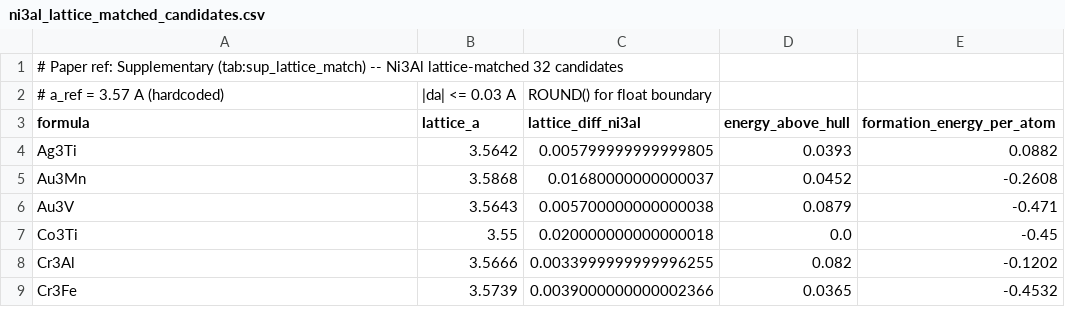
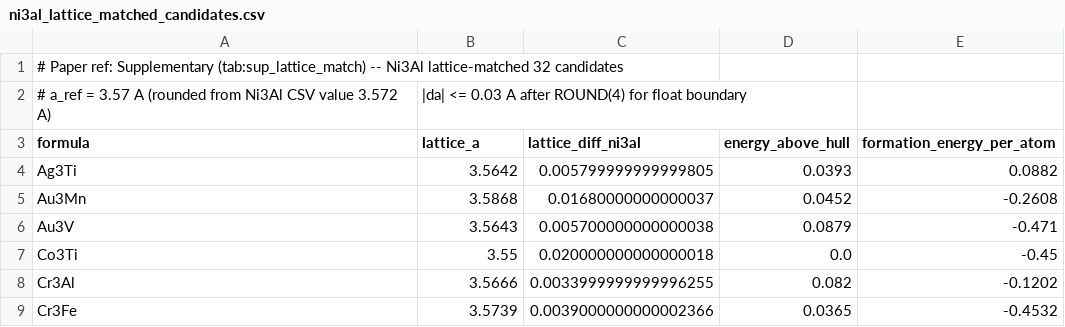
Before and after one commit to minimumtone/machine-learning, a CSV file: l12-schema-graph-text2sql/evaluation/ni3al_lattice_matched_candidates.csv, drawn as a sheet; only a part is shown; removed rows and columns are numbered as before the commit, all else as after; the diff names each change by its address in the sheet, - before the commit and + after, or states it on an @@ line.

```diff
--- a/l12-schema-graph-text2sql/evaluation/ni3al_lattice_matched_candidates.csv
+++ b/l12-schema-graph-text2sql/evaluation/ni3al_lattice_matched_candidates.csv
-row 2: # a_ref = 3.57 A (hardcoded) | |da| <= 0.03 A | ROUND() for float boundary
+row 2: # a_ref = 3.57 A (rounded from Ni3Al CSV value 3.572 A) | |da| <= 0.03 A after ROUND(4) for float boundary
```
Also changed, not shown: 10 other files.
